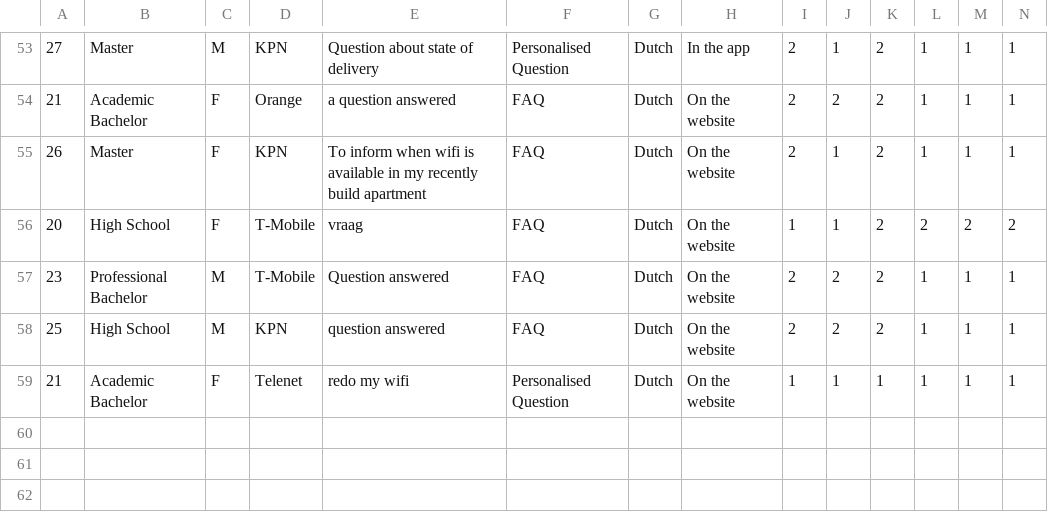
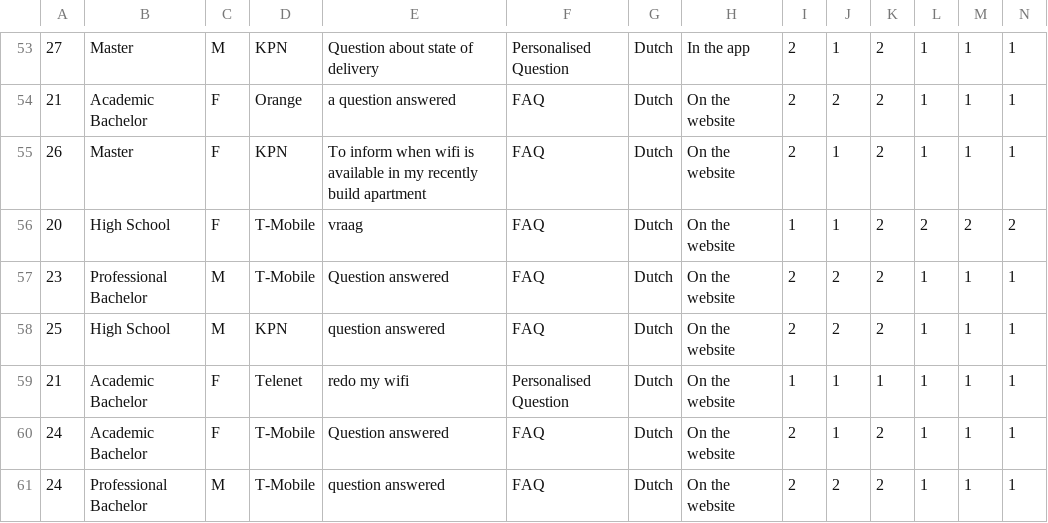
Before and after one commit to MoutPessemier/A-Survey-On-The-Impact-of-Customer-Chatbots-on-E-commerce, a CSV file: DataAnalysis/data.csv, drawn as a sheet; only a part is shown, gaps mark what is left out; rows hold the shown columns only; the diff names each change by its address in the sheet, - before the commit and + after, or states it on an @@ line.

Commit message:
Update data.csv

```diff
--- a/DataAnalysis/data.csv
+++ b/DataAnalysis/data.csv
+row 60: 24 | Academic Bachelor | F | T-Mobile | Question answered | FAQ | Dutch | On the website | 2 | 1 | 2 | 1 | 1 | 1
+row 61: 24 | Professional Bachelor | M | T-Mobile | question answered | FAQ | Dutch | On the website | 2 | 2 | 2 | 1 | 1 | 1
```
